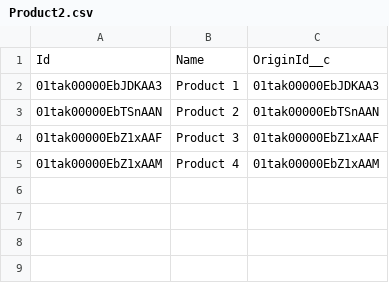
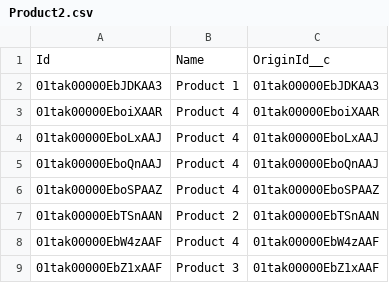
Before and after one commit to Skidrow17/test, a CSV file: cpq/Product2.csv, drawn as a sheet; removed rows and columns are numbered as before the commit, all else as after; the diff names each change by its address in the sheet, - before the commit and + after, or states it on an @@ line.

```diff
--- a/cpq/Product2.csv
+++ b/cpq/Product2.csv
+row 3: 01tak00000EboiXAAR | Product 4 | 01tak00000EboiXAAR
+row 4: 01tak00000EboLxAAJ | Product 4 | 01tak00000EboLxAAJ
+row 5: 01tak00000EboQnAAJ | Product 4 | 01tak00000EboQnAAJ
+row 6: 01tak00000EboSPAAZ | Product 4 | 01tak00000EboSPAAZ
+row 8: 01tak00000EbW4zAAF | Product 4 | 01tak00000EbW4zAAF
-row 5: 01tak00000EbZ1xAAM | Product 4 | 01tak00000EbZ1xAAM
```
Also changed, not shown: cpq/PricebookEntry.csv, 1 other file.
